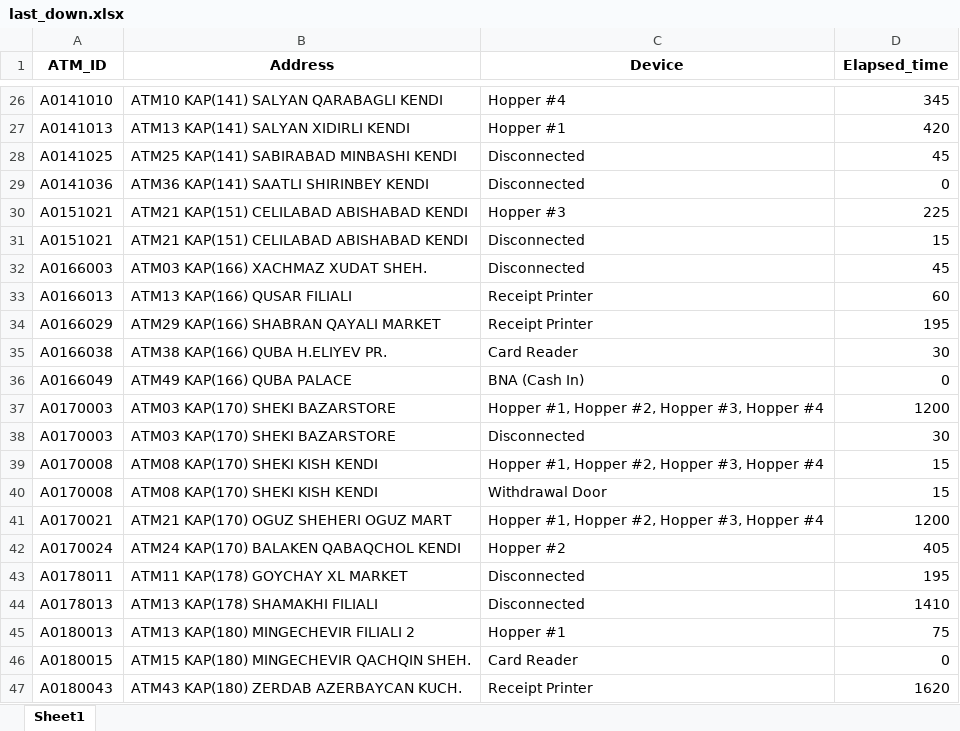
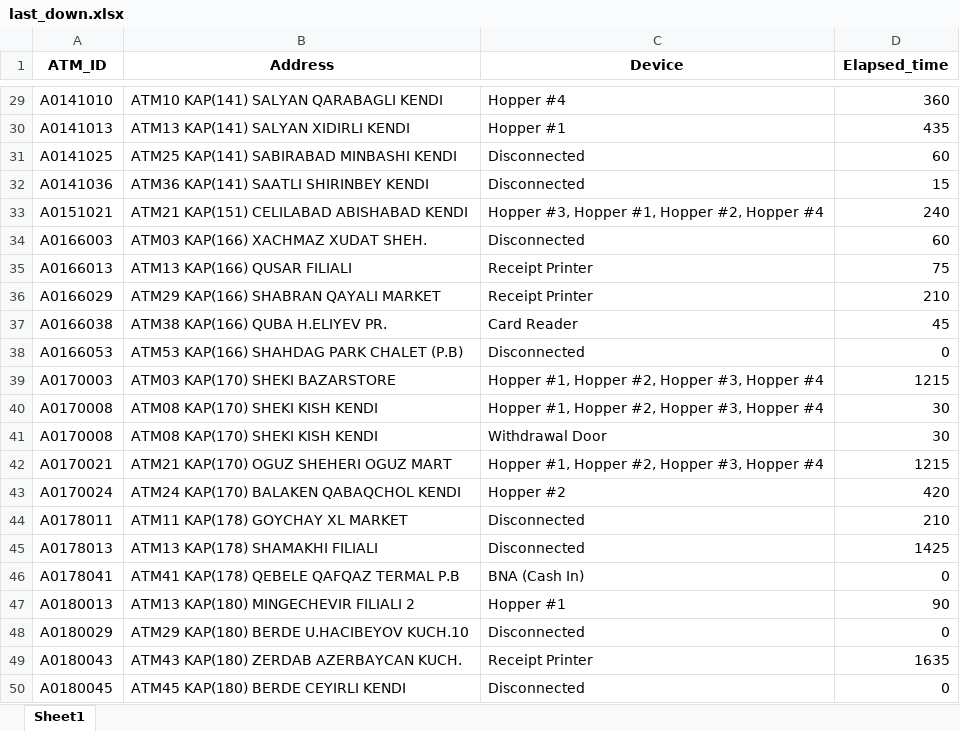
Before and after one commit to kbturgut090/fimi, an Excel workbook: last_down.xlsx, sheet Sheet1, drawn as a sheet; only a part is shown, gaps mark what is left out; values as stored, in another font and other column widths than the file's, no borders; removed rows and columns are numbered as before the commit, all else as after; the diff covers the shown part only; the diff names each change by its address in the sheet, - before the commit and + after, or states it on an @@ line.

```diff
--- a/last_down.xlsx (sheet Sheet1)
+++ b/last_down.xlsx (sheet Sheet1)
-D29 (Elapsed_time): 345
+D29 (Elapsed_time): 360
-D30 (Elapsed_time): 420
+D30 (Elapsed_time): 435
-D31 (Elapsed_time): 45
+D31 (Elapsed_time): 60
-D32 (Elapsed_time): 0
+D32 (Elapsed_time): 15
-C33 (Device): Hopper #3
+C33 (Device): Hopper #3, Hopper #1, Hopper #2, Hopper #4
-D33 (Elapsed_time): 225
+D33 (Elapsed_time): 240
-row 31: A0151021 | ATM21 KAP(151) CELILABAD ABISHABAD KENDI | Disconnected | 15
-D34 (Elapsed_time): 45
+D34 (Elapsed_time): 60
-D35 (Elapsed_time): 60
+D35 (Elapsed_time): 75
-D36 (Elapsed_time): 195
+D36 (Elapsed_time): 210
-D37 (Elapsed_time): 30
+D37 (Elapsed_time): 45
-row 36: A0166049 | ATM49 KAP(166) QUBA PALACE | BNA (Cash In) | 0
+row 38: A0166053 | ATM53 KAP(166) SHAHDAG PARK CHALET (P.B) | Disconnected | 0
-D39 (Elapsed_time): 1200
+D39 (Elapsed_time): 1215
-row 38: A0170003 | ATM03 KAP(170) SHEKI BAZARSTORE | Disconnected | 30
-D40:D41 (Elapsed_time): 15
+D40:D41 (Elapsed_time): 30
-D42 (Elapsed_time): 1200
+D42 (Elapsed_time): 1215
-D43 (Elapsed_time): 405
+D43 (Elapsed_time): 420
-D44 (Elapsed_time): 195
+D44 (Elapsed_time): 210
-D45 (Elapsed_time): 1410
+D45 (Elapsed_time): 1425
+row 46: A0178041 | ATM41 KAP(178) QEBELE QAFQAZ TERMAL P.B | BNA (Cash In) | 0
-D47 (Elapsed_time): 75
+D47 (Elapsed_time): 90
-row 46: A0180015 | ATM15 KAP(180) MINGECHEVIR QACHQIN SHEH. | Card Reader | 0
+row 48: A0180029 | ATM29 KAP(180) BERDE U.HACIBEYOV KUCH.10 | Disconnected | 0
-D49 (Elapsed_time): 1620
+D49 (Elapsed_time): 1635
+row 50: A0180045 | ATM45 KAP(180) BERDE CEYIRLI KENDI | Disconnected | 0
```
Also changed, not shown: 4 added rows, 1 removed row and 23 edited cells elsewhere in this sheet.
